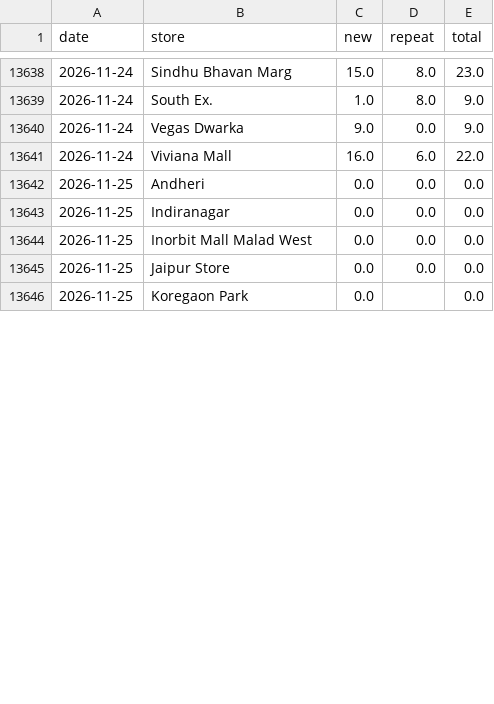
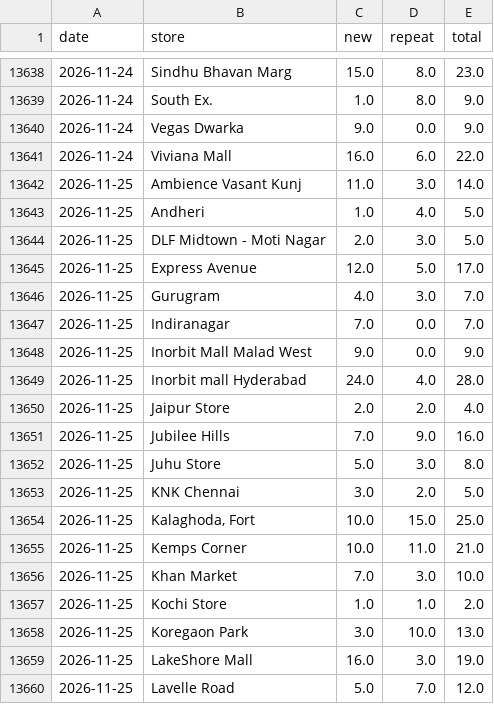
Before and after one commit to vaikanha123/BSC_Dashboard, a CSV file: data/footfall_history_daily.csv, drawn as a sheet; only a part is shown, gaps mark what is left out; the diff covers the shown part only.

```diff
--- a/data/footfall_history_daily.csv
+++ b/data/footfall_history_daily.csv
@@ -13641,6 +13641,20 @@ date,store,new,repeat,total
 2026-11-24,Viviana Mall,16.0,6.0,22.0
-2026-11-25,Andheri,0.0,0.0,0.0
-2026-11-25,Indiranagar,0.0,0.0,0.0
-2026-11-25,Inorbit Mall Malad West,0.0,0.0,0.0
-2026-11-25,Jaipur Store,0.0,0.0,0.0
-2026-11-25,Koregaon Park,0.0,,0.0
+2026-11-25,Ambience Vasant Kunj,11.0,3.0,14.0
+2026-11-25,Andheri,1.0,4.0,5.0
+2026-11-25,DLF Midtown - Moti Nagar,2.0,3.0,5.0
+2026-11-25,Express Avenue,12.0,5.0,17.0
+2026-11-25,Gurugram,4.0,3.0,7.0
+2026-11-25,Indiranagar,7.0,0.0,7.0
+2026-11-25,Inorbit Mall Malad West,9.0,0.0,9.0
+2026-11-25,Inorbit mall Hyderabad,24.0,4.0,28.0
+2026-11-25,Jaipur Store,2.0,2.0,4.0
+2026-11-25,Jubilee Hills,7.0,9.0,16.0
+2026-11-25,Juhu Store,5.0,3.0,8.0
+2026-11-25,KNK Chennai,3.0,2.0,5.0
+2026-11-25,"Kalaghoda, Fort",10.0,15.0,25.0
+2026-11-25,Kemps Corner,10.0,11.0,21.0
+2026-11-25,Khan Market,7.0,3.0,10.0
+2026-11-25,Kochi Store,1.0,1.0,2.0
+2026-11-25,Koregaon Park,3.0,10.0,13.0
+2026-11-25,LakeShore Mall,16.0,3.0,19.0
+2026-11-25,Lavelle Road,5.0,7.0,12.0
```
Also changed, not shown: 11 added rows and 18 edited cells elsewhere in this file, 12 other files.
